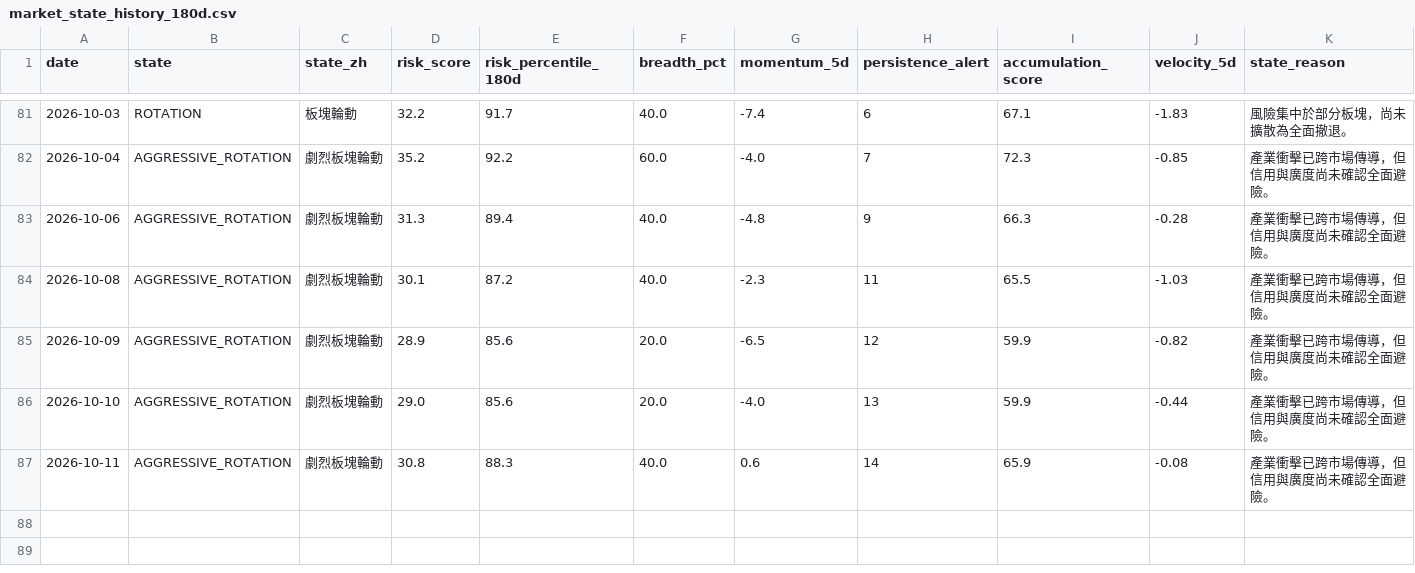
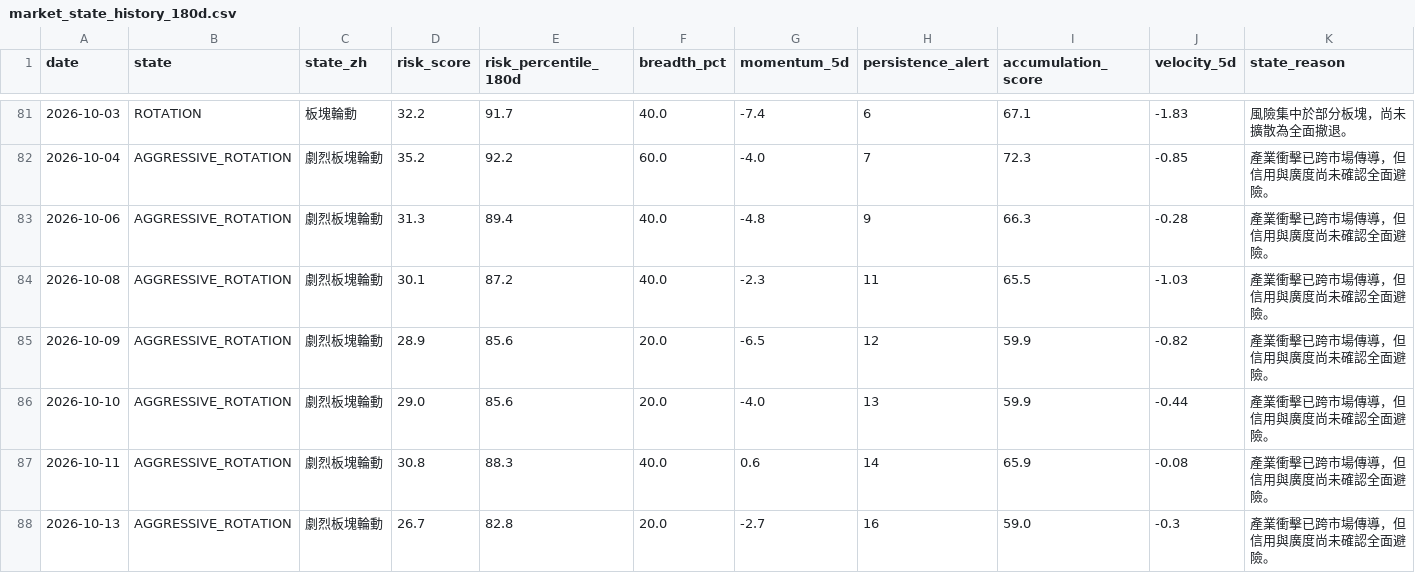
Before and after one commit to stutjeff/pios-capital-flow-engine, a CSV file: data/market_state_history_180d.csv, drawn as a sheet; only a part is shown, gaps mark what is left out.

```diff
--- a/data/market_state_history_180d.csv
+++ b/data/market_state_history_180d.csv
@@ -87 +87,2 @@ date,state,state_zh,risk_score,risk_percentile_180d,breadth_pct,momentum_5d,pers
 2026-10-11,AGGRESSIVE_ROTATION,劇烈板塊輪動,30.8,88.3,40.0,0.6,14,65.9,-0.08,產業衝擊已跨市場傳導，但信用與廣度尚未確認全面避險。
+2026-10-13,AGGRESSIVE_ROTATION,劇烈板塊輪動,26.7,82.8,20.0,-2.7,16,59.0,-0.3,產業衝擊已跨市場傳導，但信用與廣度尚未確認全面避險。
```
Also changed, not shown: data/capital_flow_timeseries_180d.csv, data/factor_analysis.csv, 3 other files.
